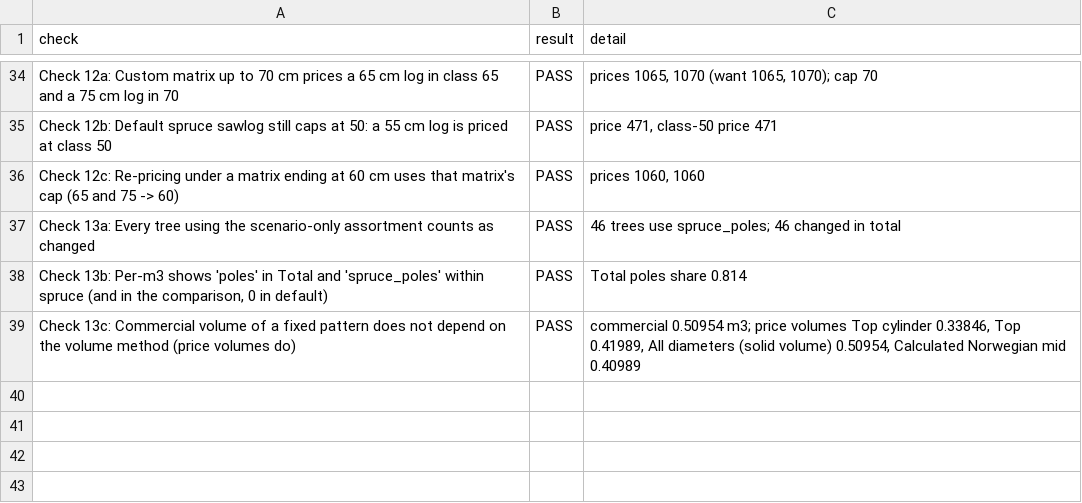
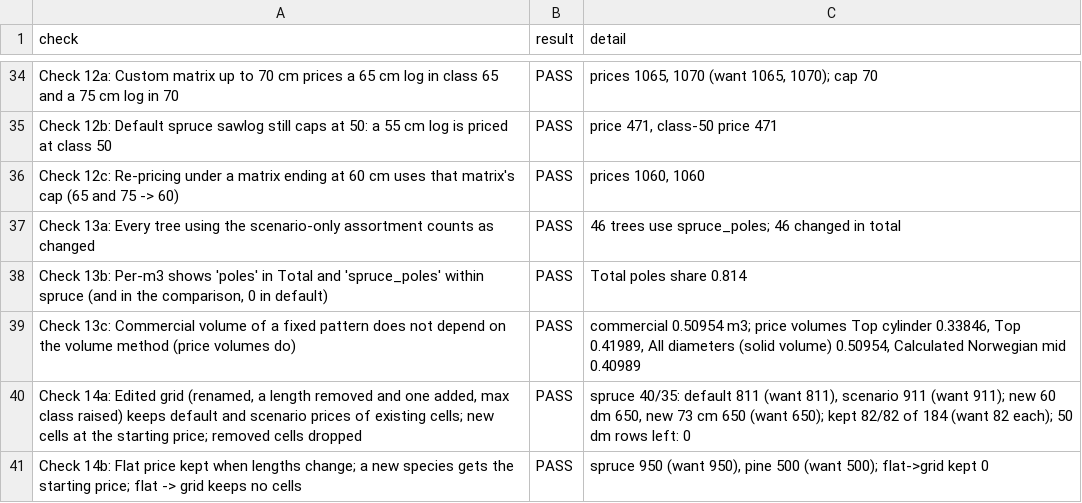
Before and after one commit to SmartForest-no/optBuck, a CSV file: outputs/assortments/audit_20_assortments_and_volume_methods.csv, drawn as a sheet; only a part is shown, gaps mark what is left out.

Commit message:
Keep prices when an assortment is edited; fold custom classes to neutral
- pm_keep_assortment_prices(): an edited assortment keeps the default and
  scenario prices of every cell that still exists (species x length x
  diameter class; flat price per species), so a rename keeps them; new
  cells get the starting price, removed cells are dropped. Form text and
  the save message say so.
- Stem diagram: the dataviz palette check (headless Chrome via chromote)
  passes slots 4-8 on adjacent pairs but fails all pairs (green vs orange
  protan dE 3.2, red vs orange normal dE 7.1), and in a stem any two
  products can touch. Only the three base colours pass all pairs, so
  custom classes now share the neutral fill (dE 9.2 CVD / 21.8 normal vs
  the base three) and carry their class name in the label.
- audit 20 check 14 (prices kept on edit); audit 17 check 20 edits the
  assortment through the form. Audits 14-20 PASS.

```diff
--- a/outputs/assortments/audit_20_assortments_and_volume_methods.csv
+++ b/outputs/assortments/audit_20_assortments_and_volume_methods.csv
@@ -39 +39,3 @@ Check 13a: Every tree using the scenario-only assortment counts as changed,PASS,
 Check 13c: Commercial volume of a fixed pattern does not depend on the volume method (price volumes do),PASS,"commercial 0.50954 m3; price volumes Top cylinder 0.33846, Top 0.41989, All diameters (solid volume) 0.50954, Calculated Norwegian mid 0.40989"
+"Check 14a: Edited grid (renamed, a length removed and one added, max class raised) keeps default and scenario prices of existing cells; new cells at the starting price; removed cells dropped",PASS,"spruce 40/35: default 811 (want 811), scenario 911 (want 911); new 60 dm 650, new 73 cm 650 (want 650); kept 82/82 of 184 (want 82 each); 50 dm rows left: 0"
+Check 14b: Flat price kept when lengths change; a new species gets the starting price; flat -> grid keeps no cells,PASS,"spruce 950 (want 950), pine 500 (want 500); flat->grid kept 0"
```
Also changed, not shown: outputs/app_smoke/audit_17_app_smoke.csv, outputs/sampled_plot_backend_smoke/audit_16_sampled_plot_backend_smoke.csv, 15 other files.
